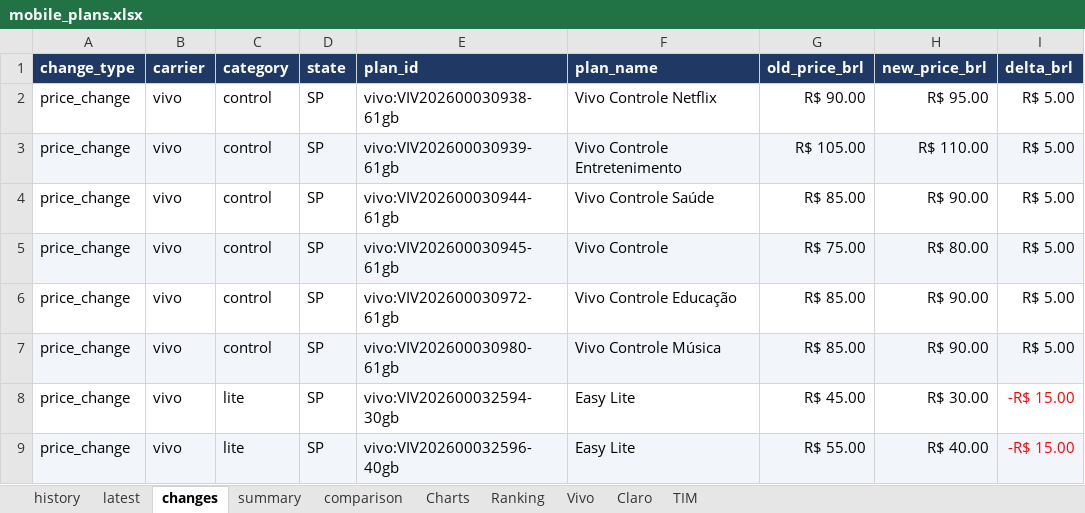
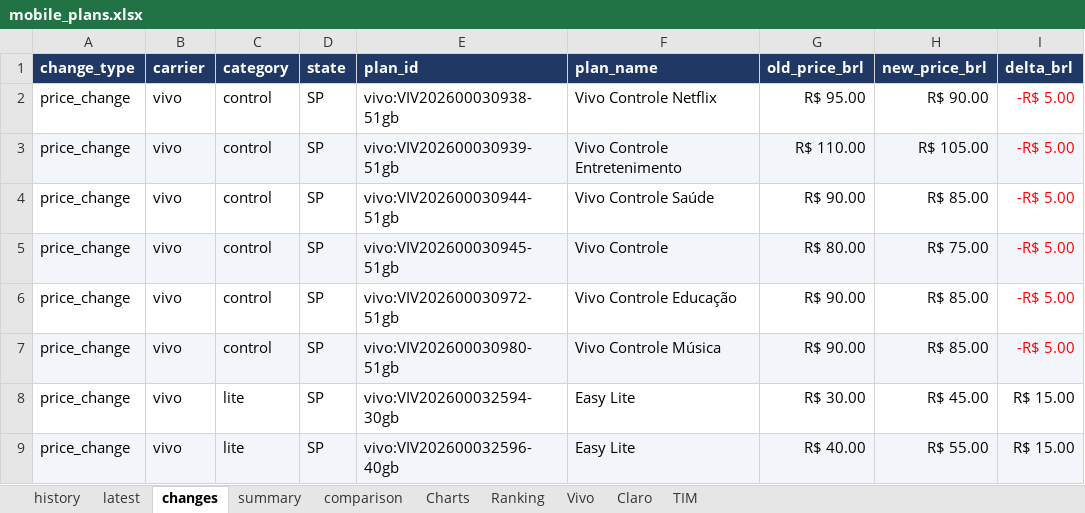
Before and after one commit to rafaelxoliver4-art/prompt-project-builder, an Excel workbook: projects/mobile-price-tracker/data/mobile_plans.xlsx, sheet changes, drawn as a sheet; values as stored, in another font and other column widths than the file's, no borders; the diff names each change by its address in the sheet, - before the commit and + after, or states it on an @@ line.

```diff
--- a/projects/mobile-price-tracker/data/mobile_plans.xlsx (sheet changes)
+++ b/projects/mobile-price-tracker/data/mobile_plans.xlsx (sheet changes)
-E2 (plan_id): vivo:VIV202600030938-61gb
+E2 (plan_id): vivo:VIV202600030938-51gb
-G2 (old_price_brl): R$ 90.00
+G2 (old_price_brl): R$ 95.00
-H2 (new_price_brl): R$ 95.00
+H2 (new_price_brl): R$ 90.00
-I2:I7 (delta_brl): R$ 5.00
+I2:I7 (delta_brl): -R$ 5.00
-I2:I7 text colour: black
+I2:I7 text colour: #FF0000
-E3 (plan_id): vivo:VIV202600030939-61gb
+E3 (plan_id): vivo:VIV202600030939-51gb
-G3 (old_price_brl): R$ 105.00
+G3 (old_price_brl): R$ 110.00
-H3 (new_price_brl): R$ 110.00
+H3 (new_price_brl): R$ 105.00
-E4 (plan_id): vivo:VIV202600030944-61gb
+E4 (plan_id): vivo:VIV202600030944-51gb
-G4 (old_price_brl): R$ 85.00
+G4 (old_price_brl): R$ 90.00
-H4 (new_price_brl): R$ 90.00
+H4 (new_price_brl): R$ 85.00
-E5 (plan_id): vivo:VIV202600030945-61gb
+E5 (plan_id): vivo:VIV202600030945-51gb
-G5 (old_price_brl): R$ 75.00
+G5 (old_price_brl): R$ 80.00
-H5 (new_price_brl): R$ 80.00
+H5 (new_price_brl): R$ 75.00
-E6 (plan_id): vivo:VIV202600030972-61gb
+E6 (plan_id): vivo:VIV202600030972-51gb
-G6:G7 (old_price_brl): R$ 85.00
+G6:G7 (old_price_brl): R$ 90.00
-H6:H7 (new_price_brl): R$ 90.00
+H6:H7 (new_price_brl): R$ 85.00
-E7 (plan_id): vivo:VIV202600030980-61gb
+E7 (plan_id): vivo:VIV202600030980-51gb
-G8 (old_price_brl): R$ 45.00
+G8 (old_price_brl): R$ 30.00
-H8 (new_price_brl): R$ 30.00
+H8 (new_price_brl): R$ 45.00
-I8:I9 (delta_brl): -R$ 15.00
+I8:I9 (delta_brl): R$ 15.00
-I8:I9 text colour: #FF0000
+I8:I9 text colour: black
-G9 (old_price_brl): R$ 55.00
+G9 (old_price_brl): R$ 40.00
-H9 (new_price_brl): R$ 40.00
+H9 (new_price_brl): R$ 55.00
```
Also changed, not shown: sheet history, sheet latest, sheet Vivo, sheet Ranking, sheet comparison, sheet Charts, 1 more sheet, charts or pictures.
